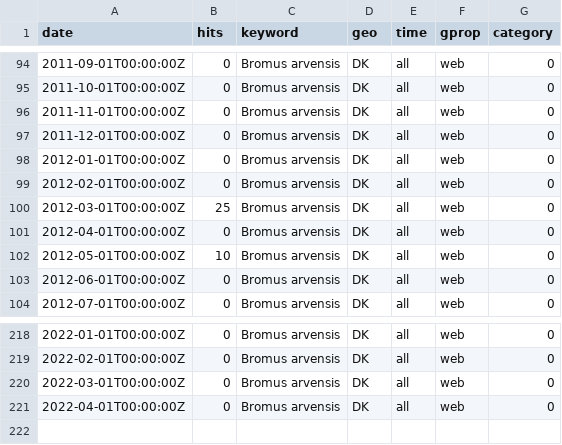
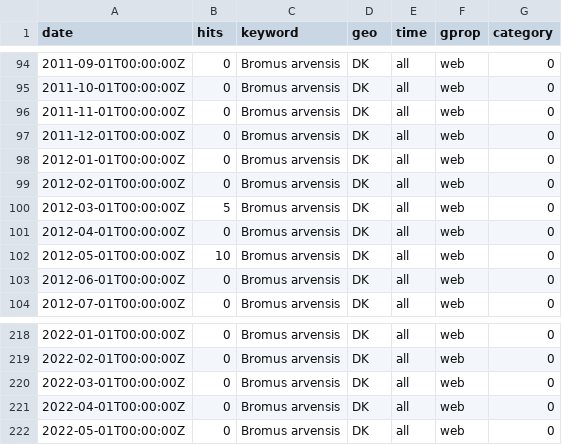
Before and after one commit to invasion-culturomics/google-trends, a CSV file: data/web/Bromus-arvensis/DK.csv, drawn as a sheet; only a part is shown, gaps mark what is left out.

```diff
--- a/data/web/Bromus-arvensis/DK.csv
+++ b/data/web/Bromus-arvensis/DK.csv
@@ -99,3 +99,3 @@ date,hits,keyword,geo,time,gprop,category
 2012-02-01T00:00:00Z,0,Bromus arvensis,DK,all,web,0
-2012-03-01T00:00:00Z,25,Bromus arvensis,DK,all,web,0
+2012-03-01T00:00:00Z,5,Bromus arvensis,DK,all,web,0
 2012-04-01T00:00:00Z,0,Bromus arvensis,DK,all,web,0
@@ -221 +221,2 @@ date,hits,keyword,geo,time,gprop,category
 2022-04-01T00:00:00Z,0,Bromus arvensis,DK,all,web,0
+2022-05-01T00:00:00Z,0,Bromus arvensis,DK,all,web,0
```
Also changed, not shown: data/froogle/Carpobrotus-edulis/AU.csv, data/images/Carpobrotus-edulis/AU.csv, 11 other files.
